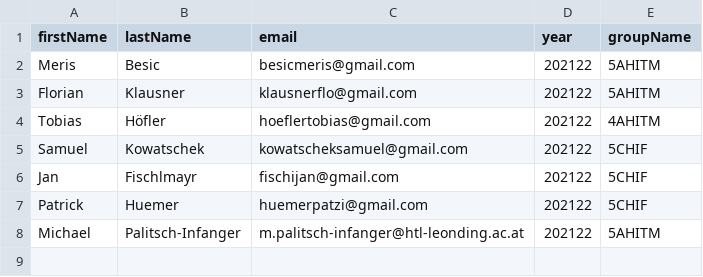
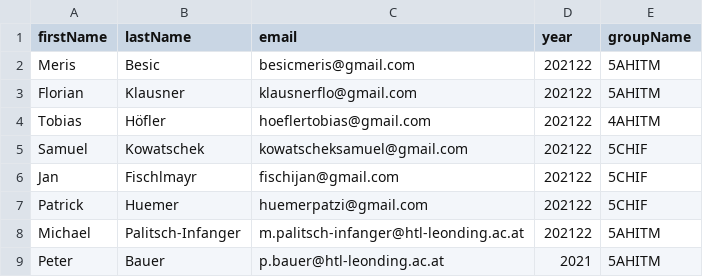
Before and after one commit to merisbsc/LeoForms, a CSV file: backend/src/main/resources/students.csv, drawn as a sheet; the diff names each change by its address in the sheet, - before the commit and + after, or states it on an @@ line.

Commit message:
added to students

```diff
--- a/backend/src/main/resources/students.csv
+++ b/backend/src/main/resources/students.csv
+row 9: Peter | Bauer | p.bauer@htl-leonding.ac.at | 2021 | 5AHITM
```
